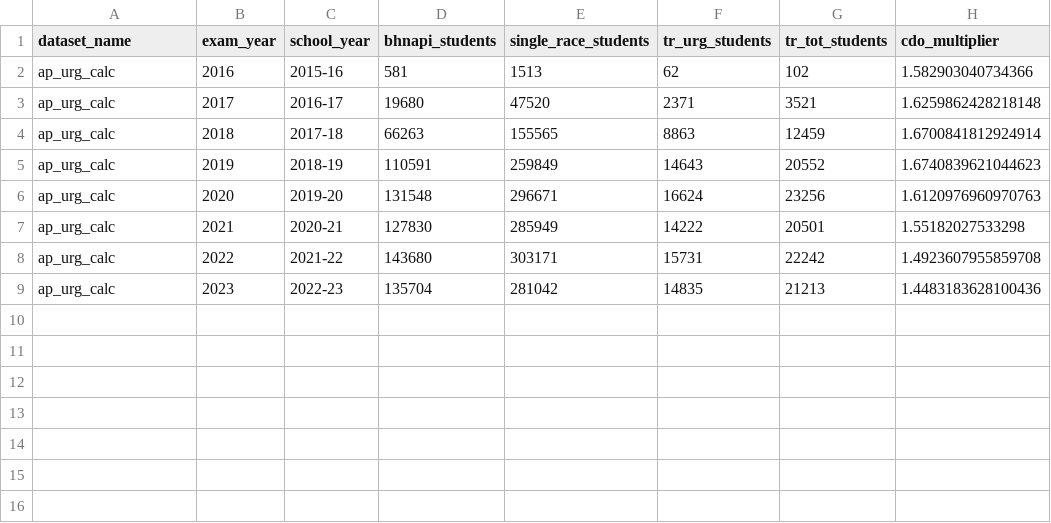
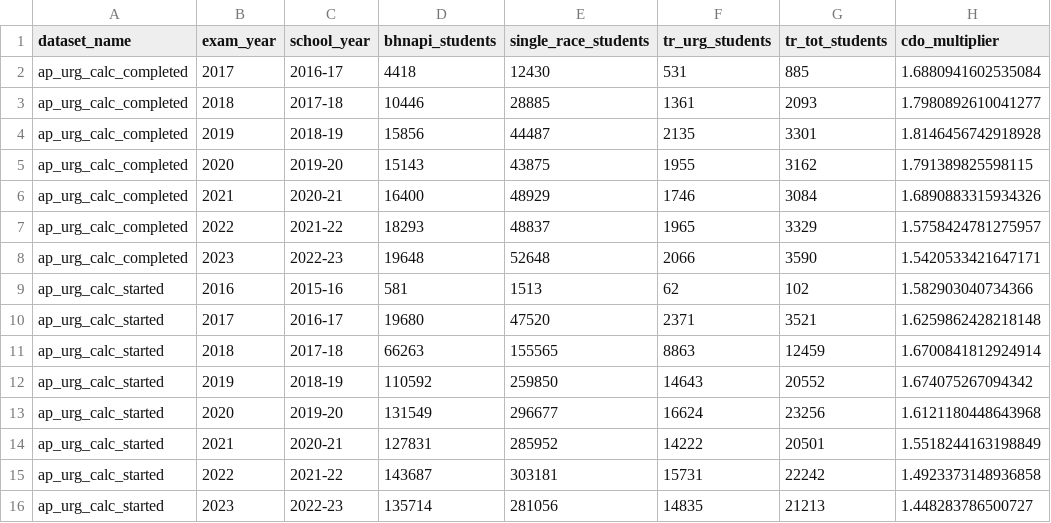
Before and after one commit to code-dot-org/analytics, a CSV file: dbt/data/seed_ap_tr_urg_multiplier.csv, drawn as a sheet.

Commit message:
added calc of race_no_response and tested

```diff
--- a/dbt/data/seed_ap_tr_urg_multiplier.csv
+++ b/dbt/data/seed_ap_tr_urg_multiplier.csv
@@ -1,9 +1,16 @@
 dataset_name,exam_year,school_year,bhnapi_students,single_race_students,tr_urg_students,tr_tot_students,cdo_multiplier
-ap_urg_calc,2016,2015-16,581,1513,62,102,1.582903040734366
-ap_urg_calc,2017,2016-17,19680,47520,2371,3521,1.6259862428218148
-ap_urg_calc,2018,2017-18,66263,155565,8863,12459,1.6700841812924914
-ap_urg_calc,2019,2018-19,110591,259849,14643,20552,1.6740839621044623
-ap_urg_calc,2020,2019-20,131548,296671,16624,23256,1.6120976960970763
-ap_urg_calc,2021,2020-21,127830,285949,14222,20501,1.55182027533298
-ap_urg_calc,2022,2021-22,143680,303171,15731,22242,1.4923607955859708
-ap_urg_calc,2023,2022-23,135704,281042,14835,21213,1.4483183628100436
+ap_urg_calc_completed,2017,2016-17,4418,12430,531,885,1.6880941602535084
+ap_urg_calc_completed,2018,2017-18,10446,28885,1361,2093,1.7980892610041277
+ap_urg_calc_completed,2019,2018-19,15856,44487,2135,3301,1.8146456742918928
+ap_urg_calc_completed,2020,2019-20,15143,43875,1955,3162,1.791389825598115
+ap_urg_calc_completed,2021,2020-21,16400,48929,1746,3084,1.6890883315934326
+ap_urg_calc_completed,2022,2021-22,18293,48837,1965,3329,1.5758424781275957
+ap_urg_calc_completed,2023,2022-23,19648,52648,2066,3590,1.5420533421647171
+ap_urg_calc_started,2016,2015-16,581,1513,62,102,1.582903040734366
+ap_urg_calc_started,2017,2016-17,19680,47520,2371,3521,1.6259862428218148
+ap_urg_calc_started,2018,2017-18,66263,155565,8863,12459,1.6700841812924914
+ap_urg_calc_started,2019,2018-19,110592,259850,14643,20552,1.674075267094342
+ap_urg_calc_started,2020,2019-20,131549,296677,16624,23256,1.6121180448643968
+ap_urg_calc_started,2021,2020-21,127831,285952,14222,20501,1.5518244163198849
+ap_urg_calc_started,2022,2021-22,143687,303181,15731,22242,1.4923373148936858
+ap_urg_calc_started,2023,2022-23,135714,281056,14835,21213,1.448283786500727
```
Also changed, not shown: 9 other files.
